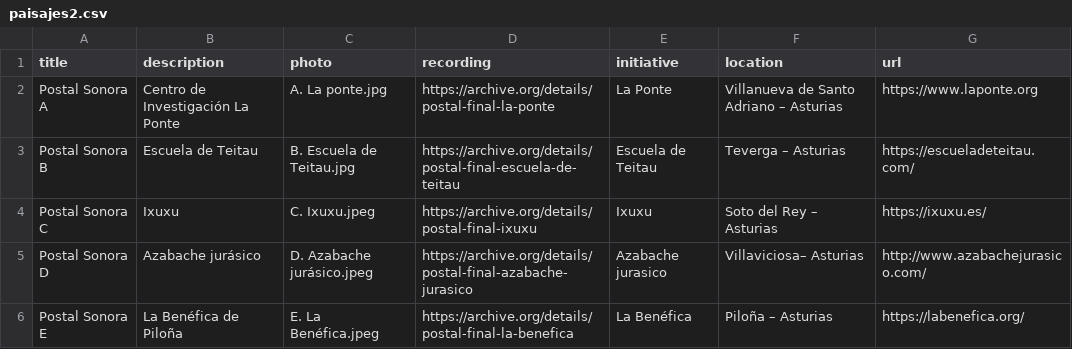
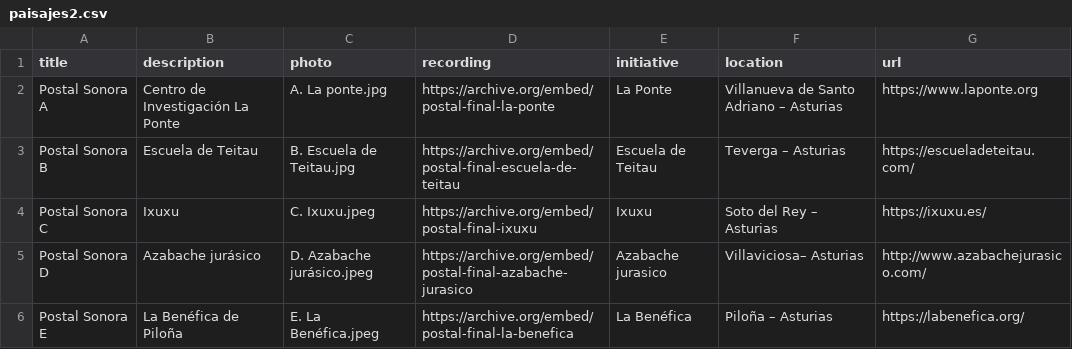
Before and after one commit to labrurales/labsrurales, a CSV file: _data/paisajes2.csv, drawn as a sheet.

Commit message:
Update paisajes2.csv

```diff
--- a/_data/paisajes2.csv
+++ b/_data/paisajes2.csv
@@ -1,6 +1,6 @@
 title,description,photo,recording,initiative,location,url
-Postal Sonora A,Centro de Investigación La Ponte,A. La ponte.jpg,https://archive.org/details/postal-final-la-ponte,La Ponte,Villanueva de Santo Adriano – Asturias,https://www.laponte.org
-Postal Sonora B,Escuela de Teitau,B. Escuela de Teitau.jpg,https://archive.org/details/postal-final-escuela-de-teitau,Escuela de Teitau,Teverga – Asturias,https://escueladeteitau.com/
-Postal Sonora C,Ixuxu,C. Ixuxu.jpeg,https://archive.org/details/postal-final-ixuxu,Ixuxu,Soto del Rey – Asturias,https://ixuxu.es/
-Postal Sonora D,Azabache jurásico,D. Azabache jurásico.jpeg,https://archive.org/details/postal-final-azabache-jurasico,Azabache jurasico,Villaviciosa– Asturias,http://www.azabachejurasico.com/
-Postal Sonora E,La Benéfica de Piloña,E. La Benéfica.jpeg,https://archive.org/details/postal-final-la-benefica,La Benéfica,Piloña – Asturias,https://labenefica.org/
+Postal Sonora A,Centro de Investigación La Ponte,A. La ponte.jpg,https://archive.org/embed/postal-final-la-ponte,La Ponte,Villanueva de Santo Adriano – Asturias,https://www.laponte.org
+Postal Sonora B,Escuela de Teitau,B. Escuela de Teitau.jpg,https://archive.org/embed/postal-final-escuela-de-teitau,Escuela de Teitau,Teverga – Asturias,https://escueladeteitau.com/
+Postal Sonora C,Ixuxu,C. Ixuxu.jpeg,https://archive.org/embed/postal-final-ixuxu,Ixuxu,Soto del Rey – Asturias,https://ixuxu.es/
+Postal Sonora D,Azabache jurásico,D. Azabache jurásico.jpeg,https://archive.org/embed/postal-final-azabache-jurasico,Azabache jurasico,Villaviciosa– Asturias,http://www.azabachejurasico.com/
+Postal Sonora E,La Benéfica de Piloña,E. La Benéfica.jpeg,https://archive.org/embed/postal-final-la-benefica,La Benéfica,Piloña – Asturias,https://labenefica.org/
```
